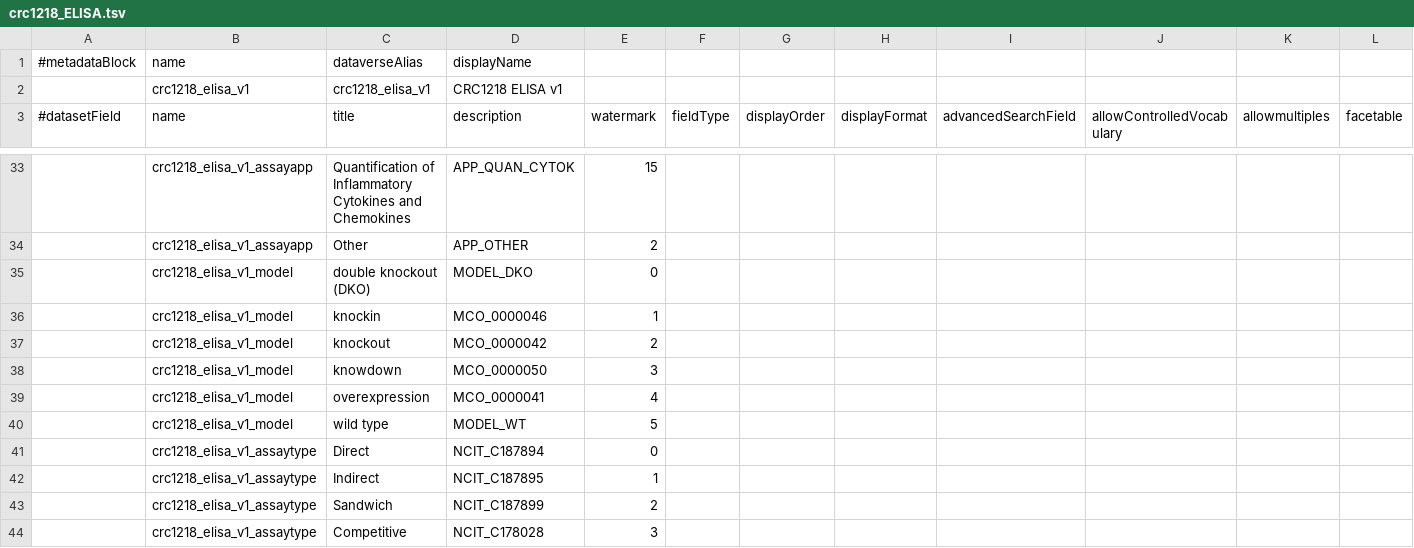
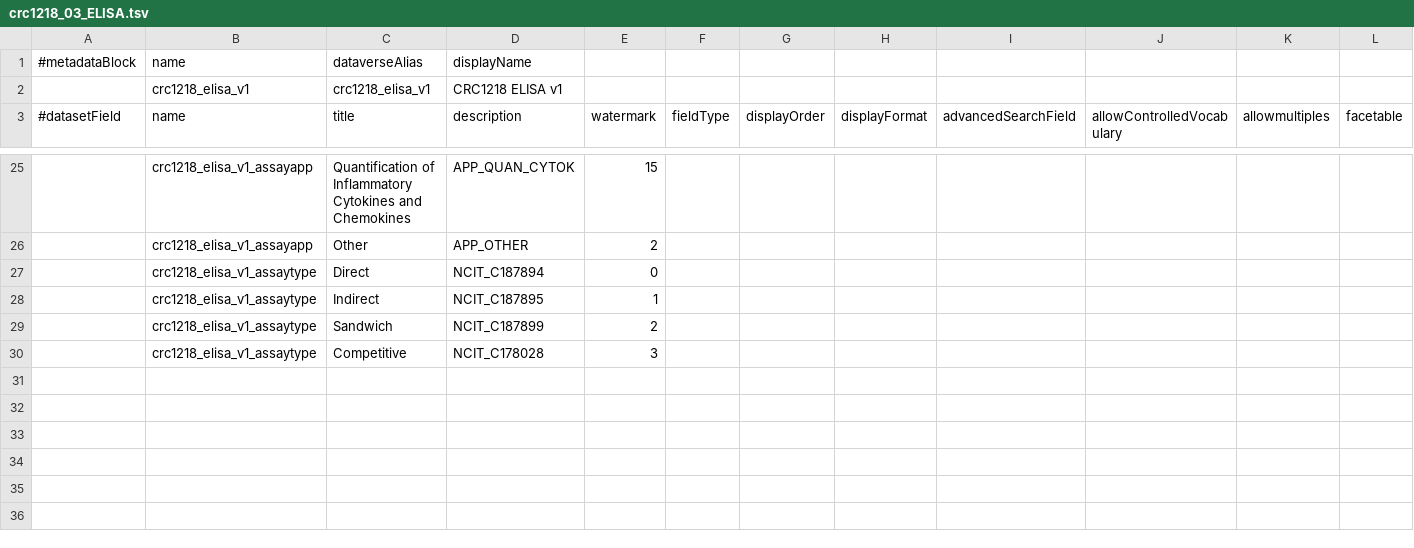
Before and after one commit to FAIRSpace-Cologne/MetadataTemplates, a TSV file: crc1218/assay-format/01_uploaded_assay_versions/crc1218_03_ELISA.tsv (was crc1218/assay-format/crc1218_ELISA.tsv), drawn as a sheet; only a part is shown, gaps mark what is left out; removed rows and columns are numbered as before the commit, all else as after; rows hold the shown columns only; the diff covers the shown part only; the diff names each change by its address in the sheet, - before the commit and + after, or states it on an @@ line.

```diff
--- a/crc1218/assay-format/crc1218_ELISA.tsv
+++ b/crc1218/assay-format/01_uploaded_assay_versions/crc1218_03_ELISA.tsv
-row 35:  | crc1218_elisa_v1_model | double knockout (DKO) | MODEL_DKO | 0
-row 36:  | crc1218_elisa_v1_model | knockin | MCO_0000046 | 1
-row 37:  | crc1218_elisa_v1_model | knockout | MCO_0000042 | 2
-row 38:  | crc1218_elisa_v1_model | knowdown | MCO_0000050 | 3
-row 39:  | crc1218_elisa_v1_model | overexpression | MCO_0000041 | 4
-row 40:  | crc1218_elisa_v1_model | wild type | MODEL_WT | 5
```
Also changed, not shown: 2 added rows, 10 removed rows and 8 edited cells elsewhere in this file, crc1218/assay-format/01_uploaded_assay_versions/crc1218_02_pcr.tsv, crc1218/assay-format/01_uploaded_assay_versions/crc1218_04_wb.tsv, 7 other files.
